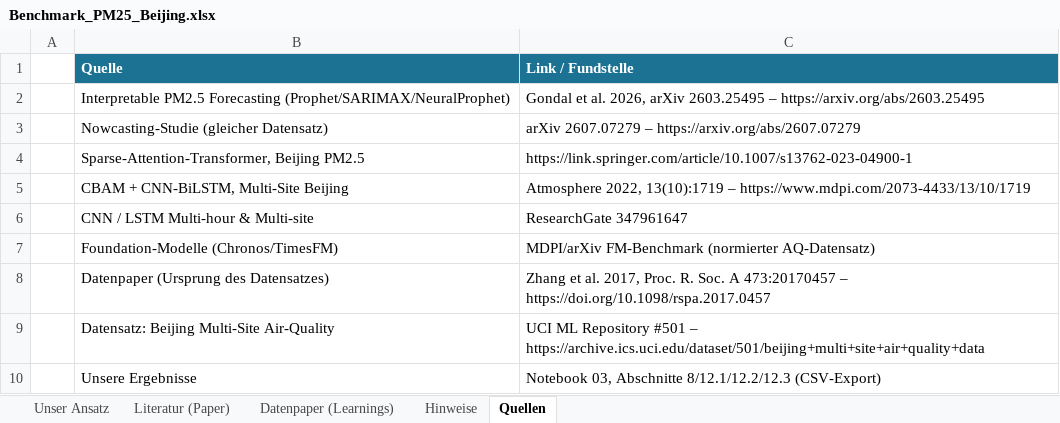
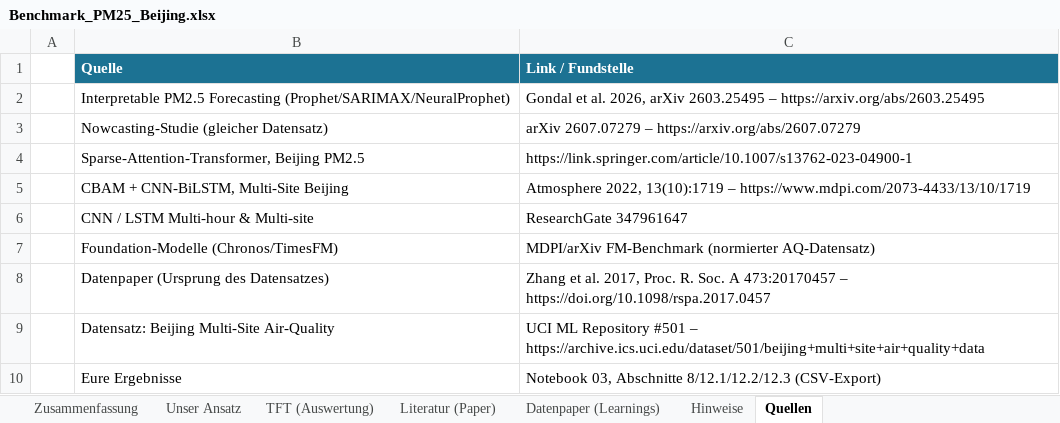
Before and after one commit to KaiSteffen/Business-Prognosis, an Excel workbook: Capstone Projekt/Benchmark_PM25_Beijing.xlsx, sheet Quellen, drawn as a sheet; values as stored, in another font and other column widths than the file's, no borders; the diff names each change by its address in the sheet, - before the commit and + after, or states it on an @@ line.

```diff
--- a/Capstone Projekt/Benchmark_PM25_Beijing.xlsx (sheet Quellen)
+++ b/Capstone Projekt/Benchmark_PM25_Beijing.xlsx (sheet Quellen)
+sheet tab: Zusammenfassung
+sheet tab: TFT (Auswertung)
-B10 (Quelle): Unsere Ergebnisse
+B10 (Quelle): Eure Ergebnisse
```
Also changed, not shown: 18 other files.
